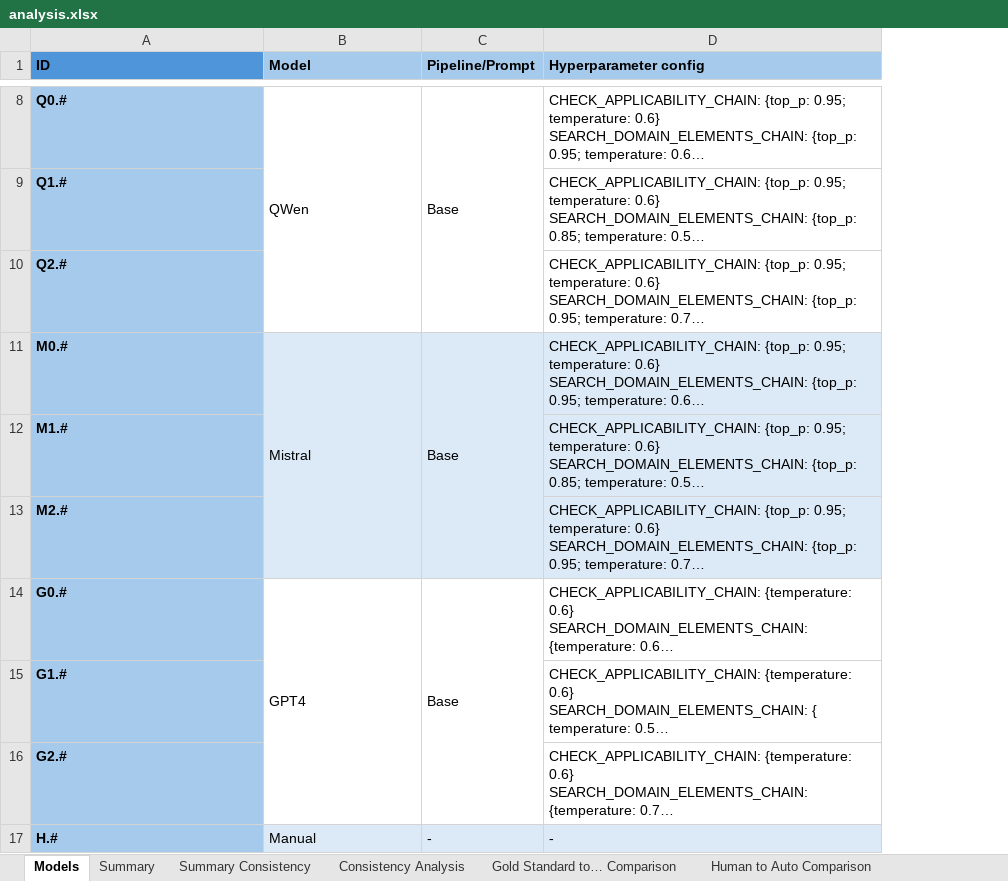
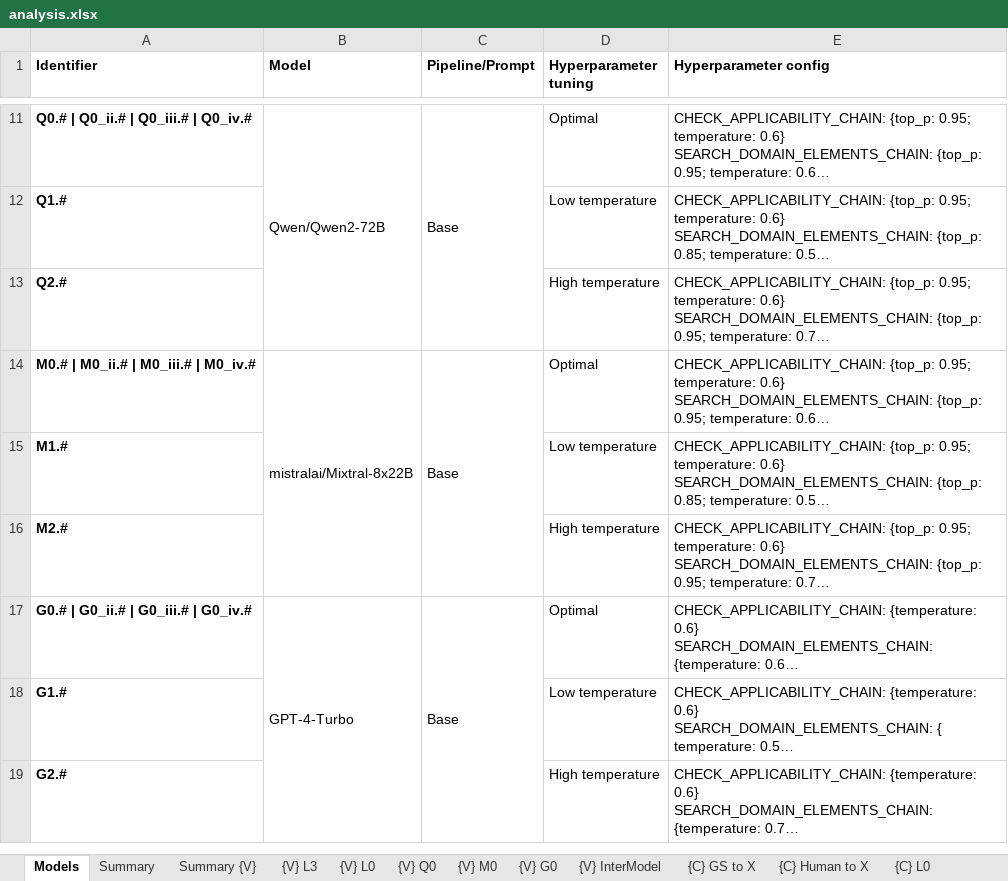
Before and after one commit to STRAST-UPM/ai_requirements_generation_rr, an Excel workbook: results/analysis/analysis.xlsx, sheet Models, drawn as a sheet; only a part is shown, gaps mark what is left out; long unchanged cells end in …; values as stored, in another font and other column widths than the file's, no borders; removed rows and columns are numbered as before the commit, all else as after; the diff covers the shown part only; the diff names each change by its address in the sheet, - before the commit and + after, or states it on an @@ line.

Commit message:
Include analysis of repeated executions and inter-model jaccard

```diff
--- a/results/analysis/analysis.xlsx (sheet Models)
+++ b/results/analysis/analysis.xlsx (sheet Models)
-sheet tab: Human to Auto Comparison
+sheet tab: {V} InterModel
+sheet tab: {C} GS to X
+column D (Hyperparameter tuning), rows 11-19: Optimal | Low temperature | High temperature | Optimal | Low temperature | High temperature | Optimal | Low temperature | High temperature
-A1: ID
+A1: Identifier
-A1 fill: #4E95D9
+A1 fill: none
-B1:C1 fill: #A6CAEC
+B1:C1 fill: none
-E1 fill: #A6CAEC
+E1 fill: none
-A11 (Identifier): Q0.#
+A11 (Identifier): Q0.# | Q0_ii.# | Q0_iii.# | Q0_iv.#
-A11:A19 fill: #A6CAEC
+A11:A19 fill: none
-B11 (Model): QWen
+B11 (Model): Qwen/Qwen2-72B
-A14 (Identifier): M0.#
+A14 (Identifier): M0.# | M0_ii.# | M0_iii.# | M0_iv.#
-B14 (Model): Mistral
+B14 (Model): mistralai/Mixtral-8x22B
-B14:C16 fill: #DCEAF7
+B14:C16 fill: none
-E14:E16 fill: #DCEAF7
+E14:E16 fill: none
-A17 (Identifier): G0.#
+A17 (Identifier): G0.# | G0_ii.# | G0_iii.# | G0_iv.#
-B17 (Model): GPT4
+B17 (Model): GPT-4-Turbo
-row 17: H.# | Manual | - | -
```
Also changed, not shown: 3 added rows, 4 edited cells, cell formats and merged cells elsewhere in this sheet, sheet {V} Q0, sheet {C} Q0_ii, sheet {V} M0, sheet {V} L3, sheet {V} L0, sheet {V} G0, 15 more sheets, other sheet tabs, formulas that keep their value, charts or pictures, 46 other files.
